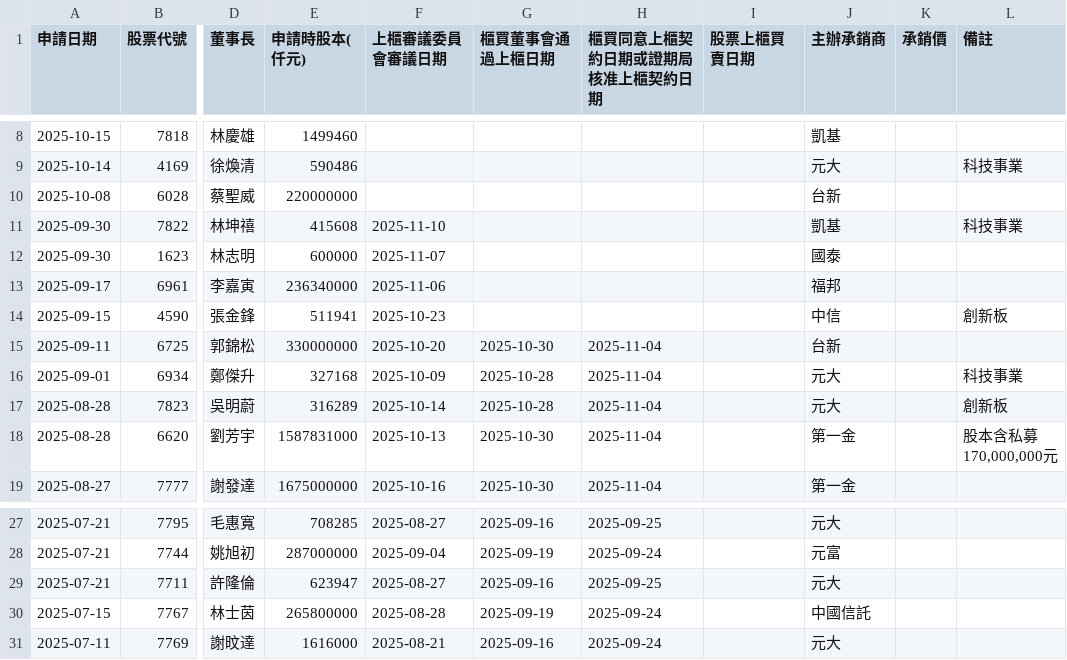
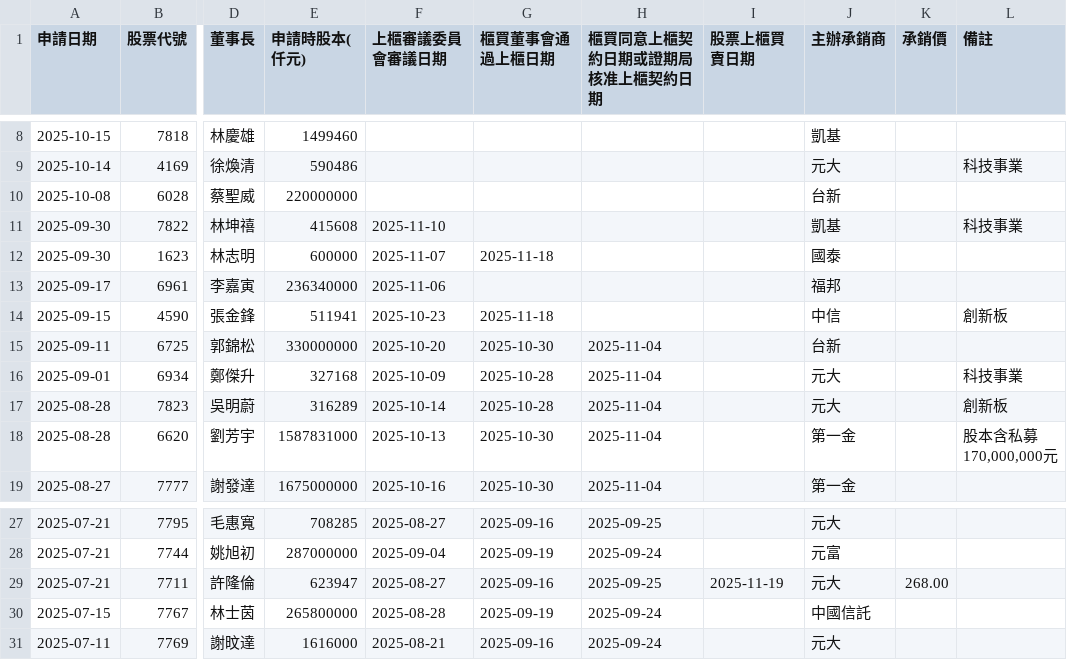
Before and after one commit to wenchiehlee/Selenium-Actions.IPO, a CSV file: TWSE_TPEX-IPO-utf8-filter-sort-no-duplicate.csv, drawn as a sheet; only a part is shown, gaps mark what is left out; the diff names each change by its address in the sheet, - before the commit and + after, or states it on an @@ line.

```diff
--- a/TWSE_TPEX-IPO-utf8-filter-sort-no-duplicate.csv
+++ b/TWSE_TPEX-IPO-utf8-filter-sort-no-duplicate.csv
-G12 (櫃買董事會通過上櫃日期): (empty)
+G12 (櫃買董事會通過上櫃日期): 2025-11-18
-G14 (櫃買董事會通過上櫃日期): (empty)
+G14 (櫃買董事會通過上櫃日期): 2025-11-18
-I29 (股票上櫃買賣日期): (empty)
+I29 (股票上櫃買賣日期): 2025-11-19
-K29 (承銷價): (empty)
+K29 (承銷價): 268.00
```
Also changed, not shown: TWSE-IPO-utf8-filter.csv, TWSE-IPO-utf8.csv, 10 other files.
